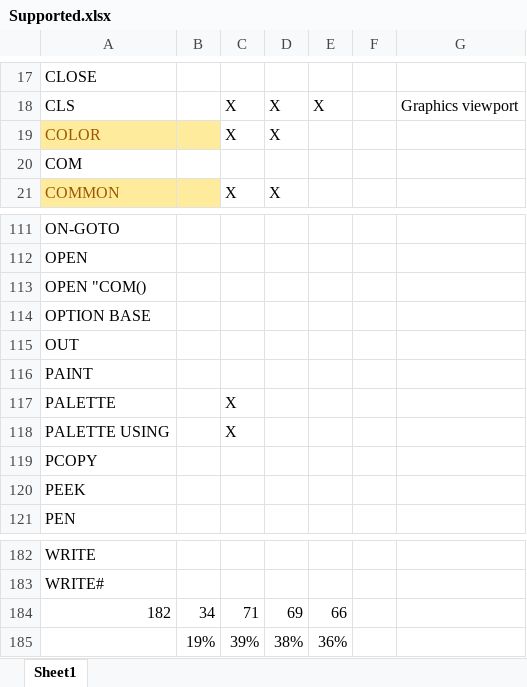
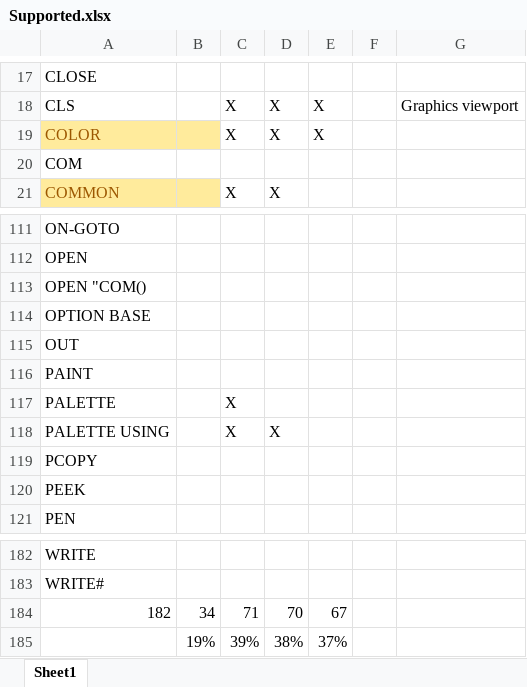
Before and after one commit to navionguy/basicwasm, an Excel workbook: Supported.xlsx, sheet Sheet1, drawn as a sheet; only a part is shown, gaps mark what is left out; values as stored, in another font and other column widths than the file's, no borders; the diff names each change by its address in the sheet, - before the commit and + after, or states it on an @@ line.

```diff
--- a/Supported.xlsx (sheet Sheet1)
+++ b/Supported.xlsx (sheet Sheet1)
-E19: (empty)
+E19: X
-D118: (empty)
+D118: X
-D184: 69
+D184: 70
-E184: 66
+E184: 67
-E185: 36%
+E185: 37%
```
Also changed, not shown: 4 other files.
